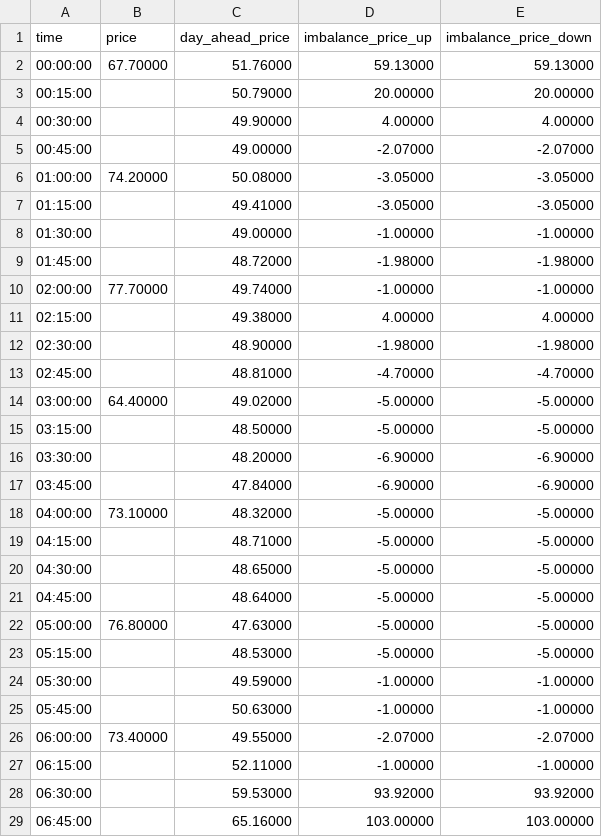
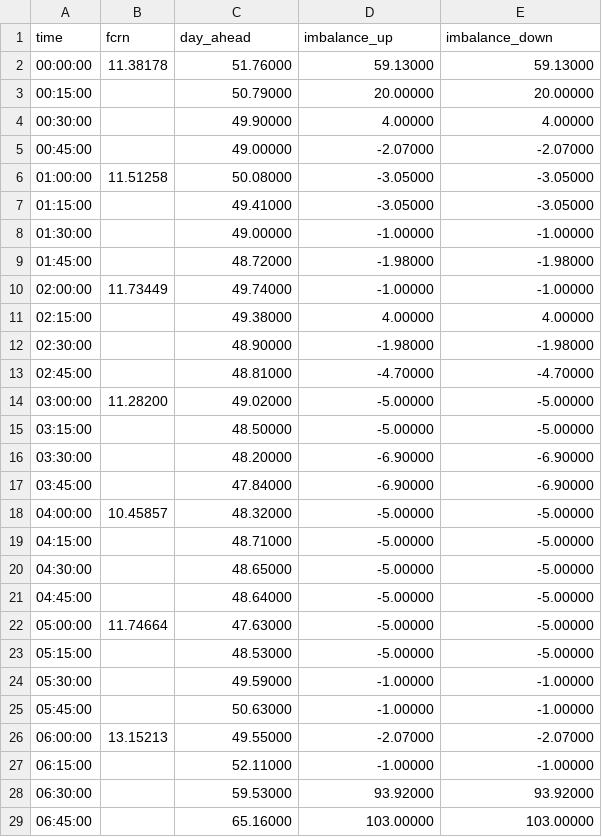
Before and after one commit to esillen/gridio-web, a CSV file: public/data/2026-01-08/prices.csv, drawn as a sheet; only a part is shown; the diff covers the shown part only.

Commit message:
fixed data loaders

```diff
--- a/public/data/2026-01-08/prices.csv
+++ b/public/data/2026-01-08/prices.csv
@@ -1,3 +1,3 @@
-time,price,day_ahead_price,imbalance_price_up,imbalance_price_down
-00:00:00,67.70000,51.76000,59.13000,59.13000
+time,fcrn,day_ahead,imbalance_up,imbalance_down
+00:00:00,11.38178,51.76000,59.13000,59.13000
 00:15:00,,50.79000,20.00000,20.00000
@@ -5,3 +5,3 @@ time,price,day_ahead_price,imbalance_price_up,imbalance_price_down
 00:45:00,,49.00000,-2.07000,-2.07000
-01:00:00,74.20000,50.08000,-3.05000,-3.05000
+01:00:00,11.51258,50.08000,-3.05000,-3.05000
 01:15:00,,49.41000,-3.05000,-3.05000
@@ -9,3 +9,3 @@ time,price,day_ahead_price,imbalance_price_up,imbalance_price_down
 01:45:00,,48.72000,-1.98000,-1.98000
-02:00:00,77.70000,49.74000,-1.00000,-1.00000
+02:00:00,11.73449,49.74000,-1.00000,-1.00000
 02:15:00,,49.38000,4.00000,4.00000
@@ -13,3 +13,3 @@ time,price,day_ahead_price,imbalance_price_up,imbalance_price_down
 02:45:00,,48.81000,-4.70000,-4.70000
-03:00:00,64.40000,49.02000,-5.00000,-5.00000
+03:00:00,11.28200,49.02000,-5.00000,-5.00000
 03:15:00,,48.50000,-5.00000,-5.00000
@@ -17,3 +17,3 @@ time,price,day_ahead_price,imbalance_price_up,imbalance_price_down
 03:45:00,,47.84000,-6.90000,-6.90000
-04:00:00,73.10000,48.32000,-5.00000,-5.00000
+04:00:00,10.45857,48.32000,-5.00000,-5.00000
 04:15:00,,48.71000,-5.00000,-5.00000
@@ -21,3 +21,3 @@ time,price,day_ahead_price,imbalance_price_up,imbalance_price_down
 04:45:00,,48.64000,-5.00000,-5.00000
-05:00:00,76.80000,47.63000,-5.00000,-5.00000
+05:00:00,11.74664,47.63000,-5.00000,-5.00000
 05:15:00,,48.53000,-5.00000,-5.00000
@@ -25,3 +25,3 @@ time,price,day_ahead_price,imbalance_price_up,imbalance_price_down
 05:45:00,,50.63000,-1.00000,-1.00000
-06:00:00,73.40000,49.55000,-2.07000,-2.07000
+06:00:00,13.15213,49.55000,-2.07000,-2.07000
 06:15:00,,52.11000,-1.00000,-1.00000
```
Also changed, not shown: 17 edited cells elsewhere in this file, 7 other files.
